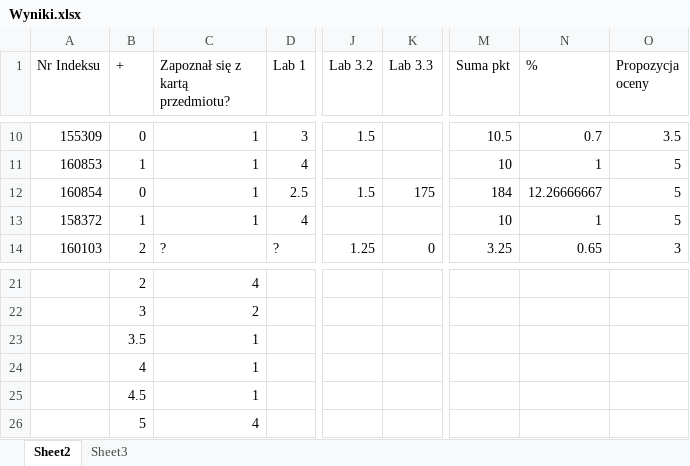
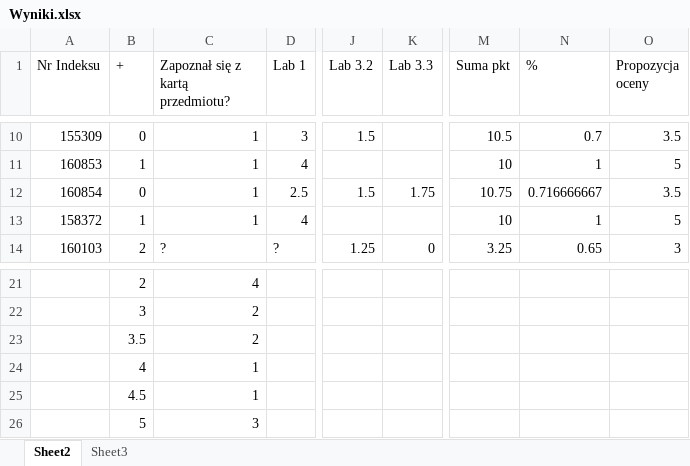
Before and after one commit to mpenarprz/InformatykaA1, an Excel workbook: Wyniki.xlsx, sheet Sheet2, drawn as a sheet; only a part is shown, gaps mark what is left out; values as stored, in another font and other column widths than the file's, no borders; charts and pictures and table styles not drawn; the diff names each change by its address in the sheet, - before the commit and + after, or states it on an @@ line.

Commit message:
Wyniki

```diff
--- a/Wyniki.xlsx (sheet Sheet2)
+++ b/Wyniki.xlsx (sheet Sheet2)
-K12 (Lab 3.3): 175
+K12 (Lab 3.3): 1.75
-M12 (Suma pkt): 184
+M12 (Suma pkt): 10.75
-N12 (%): 12.26666667
+N12 (%): 0.716666667
-O12 (Propozycja oceny): 5
+O12 (Propozycja oceny): 3.5
-C23 (Zapoznał się z kartą przedmiotu?): 1
+C23 (Zapoznał się z kartą przedmiotu?): 2
-C26 (Zapoznał się z kartą przedmiotu?): 4
+C26 (Zapoznał się z kartą przedmiotu?): 3
```
Also changed, not shown: charts or pictures, 2 other files.
